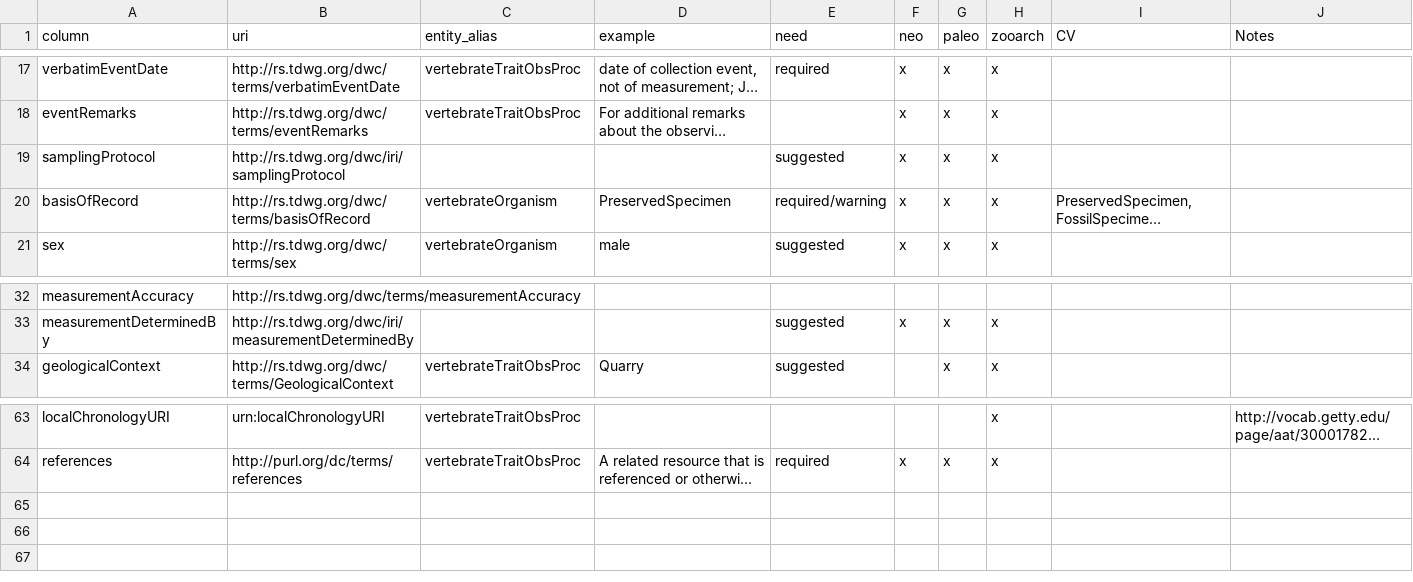
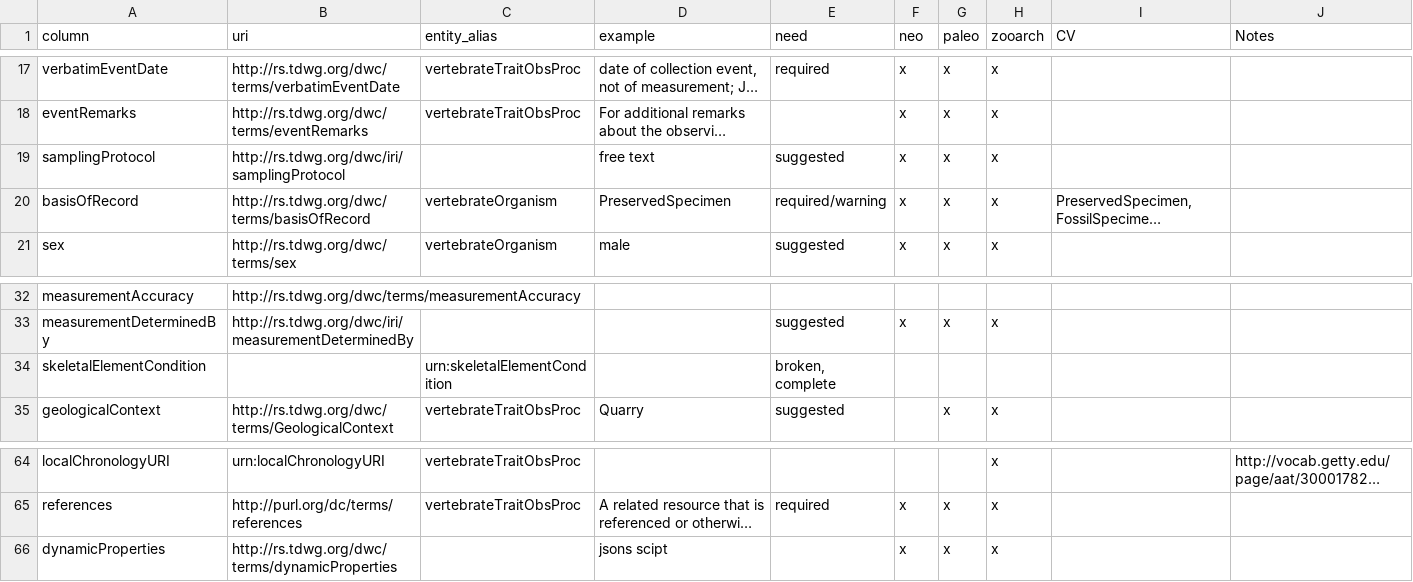
Before and after one commit to futres/template, a CSV file: template.csv, drawn as a sheet; only a part is shown, gaps mark what is left out; long unchanged cells end in …; the diff names each change by its address in the sheet, - before the commit and + after, or states it on an @@ line.

Commit message:
Update template.csv

```diff
--- a/template.csv
+++ b/template.csv
-D19 (example): (empty)
+D19 (example): free text
+row 34: skeletalElementCondition |  | urn:skeletalElementCondition |  | broken, complete
+row 66: dynamicProperties | http://rs.tdwg.org/dwc/terms/dynamicProperties |  | jsons scipt |  | x | x | x
```
